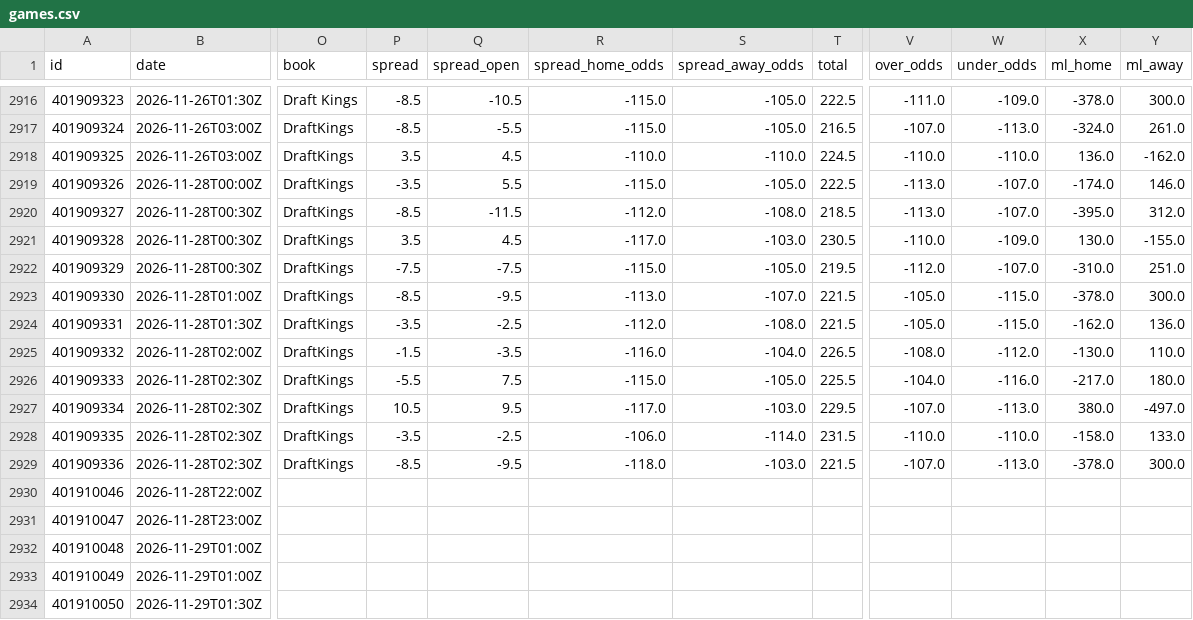
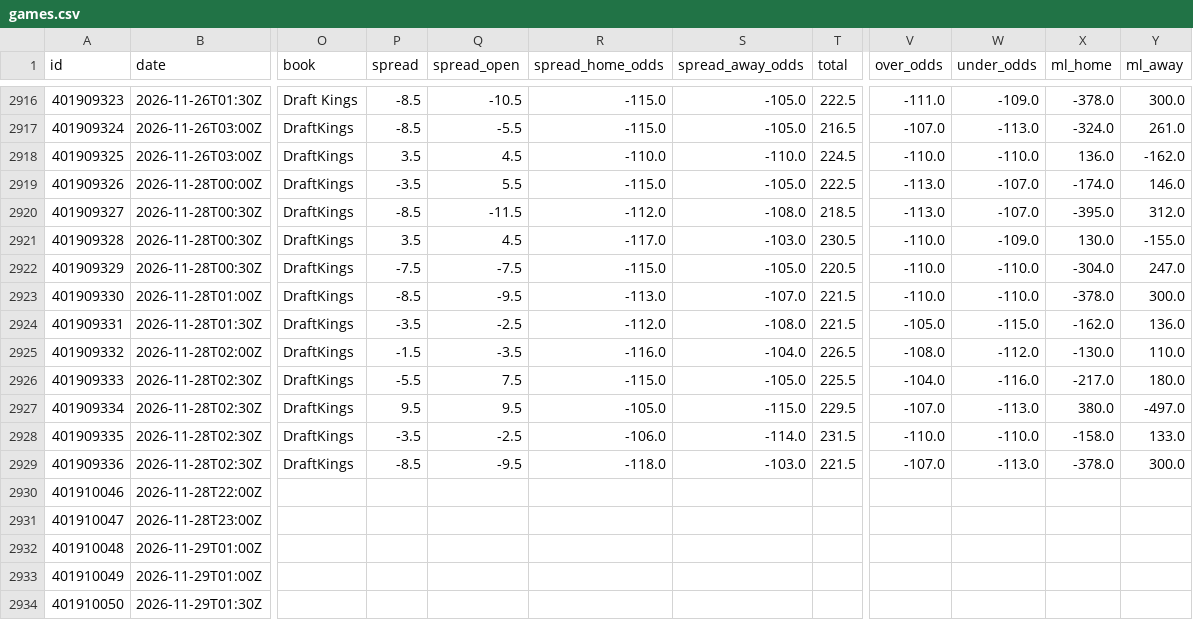
Before and after one commit to bradyaubuchon/cbb-model, a CSV file: data/nba/games.csv, drawn as a sheet; only a part is shown, gaps mark what is left out; the diff names each change by its address in the sheet, - before the commit and + after, or states it on an @@ line.

```diff
--- a/data/nba/games.csv
+++ b/data/nba/games.csv
-T2922 (total): 219.5
+T2922 (total): 220.5
-V2922 (over_odds): -112.0
+V2922 (over_odds): -110.0
-W2922 (under_odds): -107.0
+W2922 (under_odds): -110.0
-X2922 (ml_home): -310.0
+X2922 (ml_home): -304.0
-Y2922 (ml_away): 251.0
+Y2922 (ml_away): 247.0
-V2923 (over_odds): -105.0
+V2923 (over_odds): -110.0
-W2923 (under_odds): -115.0
+W2923 (under_odds): -110.0
-P2927 (spread): 10.5
+P2927 (spread): 9.5
-R2927 (spread_home_odds): -117.0
+R2927 (spread_home_odds): -105.0
-S2927 (spread_away_odds): -103.0
+S2927 (spread_away_odds): -115.0
```
Also changed, not shown: 9 other files.
